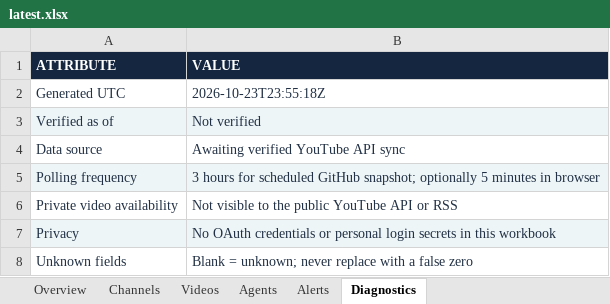
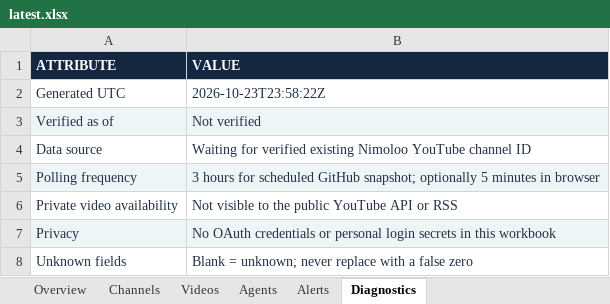
Before and after one commit to imedbensalah99-cmd/APP-AI, an Excel workbook: public/nimoloo/reports/latest.xlsx, sheet Diagnostics, drawn as a sheet; values as stored, in another font and other column widths than the file's, no borders; the diff names each change by its address in the sheet, - before the commit and + after, or states it on an @@ line.

```diff
--- a/public/nimoloo/reports/latest.xlsx (sheet Diagnostics)
+++ b/public/nimoloo/reports/latest.xlsx (sheet Diagnostics)
-B2 (VALUE): 2026-10-23T23:55:18Z
+B2 (VALUE): 2026-10-23T23:58:22Z
-B4 (VALUE): Awaiting verified YouTube API sync
+B4 (VALUE): Waiting for verified existing Nimoloo YouTube channel ID
```
Also changed, not shown: sheet Alerts, sheet Channels, sheet Overview, 1 other file.
